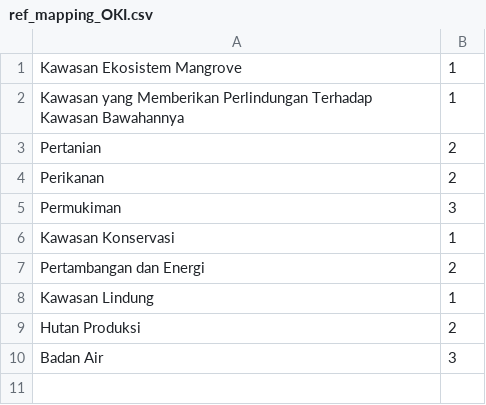
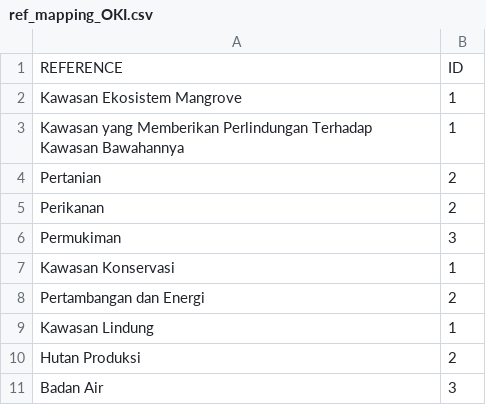
Before and after one commit to icraf-indonesia/lumens-shiny, a CSV file: data/table/ref_mapping_OKI.csv, drawn as a sheet; the diff names each change by its address in the sheet, - before the commit and + after, or states it on an @@ line.

Commit message:
minor update on report; add csv data for OKI

```diff
--- a/data/table/ref_mapping_OKI.csv
+++ b/data/table/ref_mapping_OKI.csv
+row 1: REFERENCE | ID
```
Also changed, not shown: 4 other files.
